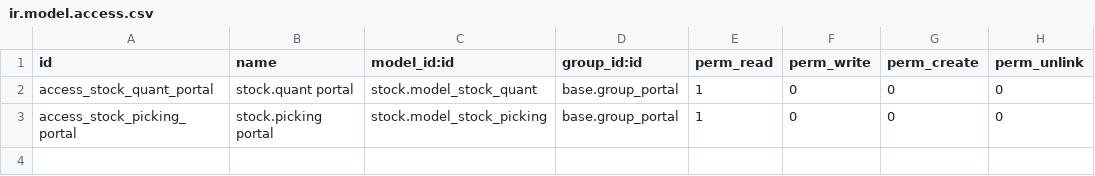
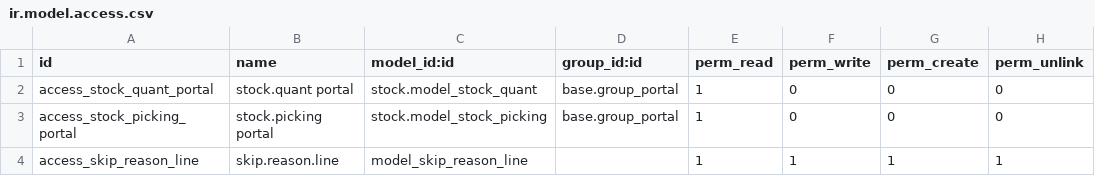
Before and after one commit to ensigncode/ec_JC_fischerbell_v16, a CSV file: source_codes/addons_fb/portal_signature/security/ir.model.access.csv, drawn as a sheet.

```diff
--- a/source_codes/addons_fb/portal_signature/security/ir.model.access.csv
+++ b/source_codes/addons_fb/portal_signature/security/ir.model.access.csv
@@ -3 +3,2 @@ access_stock_quant_portal,stock.quant portal,stock.model_stock_quant,base.group_
 access_stock_picking_portal,stock.picking portal,stock.model_stock_picking,base.group_portal,1,0,0,0
+access_skip_reason_line,skip.reason.line,model_skip_reason_line,,1,1,1,1
```
Also changed, not shown: 6 other files.
